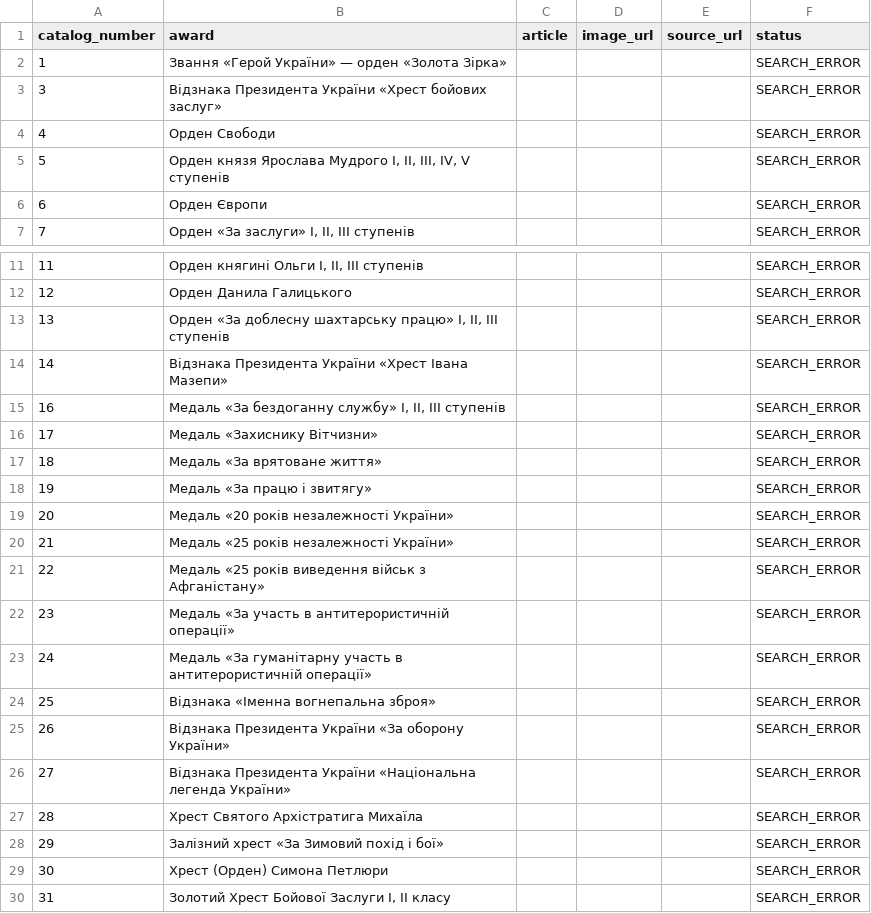
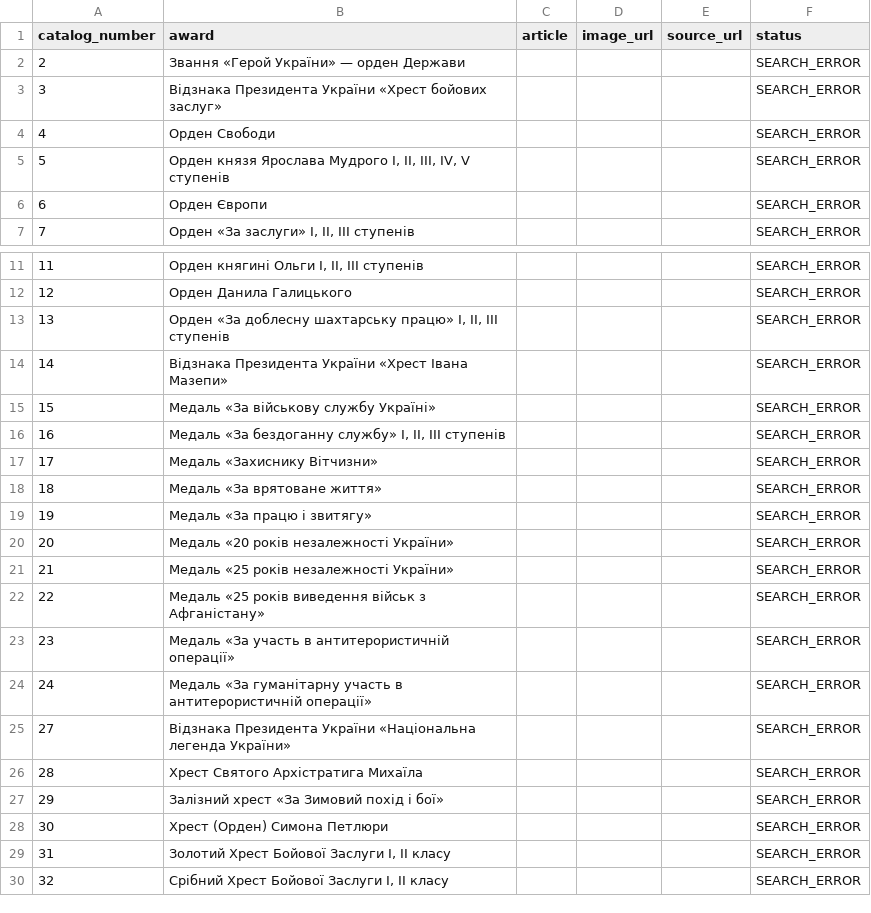
Before and after one commit to kolemasakar/AI_general, a CSV file: awards-ukraine/image_sources_wikipedia.csv, drawn as a sheet; only a part is shown, gaps mark what is left out; the shorter side is filled out with more unchanged rows.

```diff
--- a/awards-ukraine/image_sources_wikipedia.csv
+++ b/awards-ukraine/image_sources_wikipedia.csv
@@ -1,3 +1,3 @@
 catalog_number,award,article,image_url,source_url,status
-1,Звання «Герой України» — орден «Золота Зірка»,,,,SEARCH_ERROR
+2,Звання «Герой України» — орден Держави,,,,SEARCH_ERROR
 3,Відзнака Президента України «Хрест бойових заслуг»,,,,SEARCH_ERROR
@@ -14,2 +14,3 @@ catalog_number,award,article,image_url,source_url,status
 14,Відзнака Президента України «Хрест Івана Мазепи»,,,,SEARCH_ERROR
+15,Медаль «За військову службу Україні»,,,,SEARCH_ERROR
 16,"Медаль «За бездоганну службу» I, II, III ступенів",,,,SEARCH_ERROR
@@ -23,4 +24,2 @@ catalog_number,award,article,image_url,source_url,status
 24,Медаль «За гуманітарну участь в антитерористичній операції»,,,,SEARCH_ERROR
-25,Відзнака «Іменна вогнепальна зброя»,,,,SEARCH_ERROR
-26,Відзнака Президента України «За оборону України»,,,,SEARCH_ERROR
 27,Відзнака Президента України «Національна легенда України»,,,,SEARCH_ERROR
```
Also changed, not shown: awards-ukraine/image_sources_commons.csv, 17 other files.
